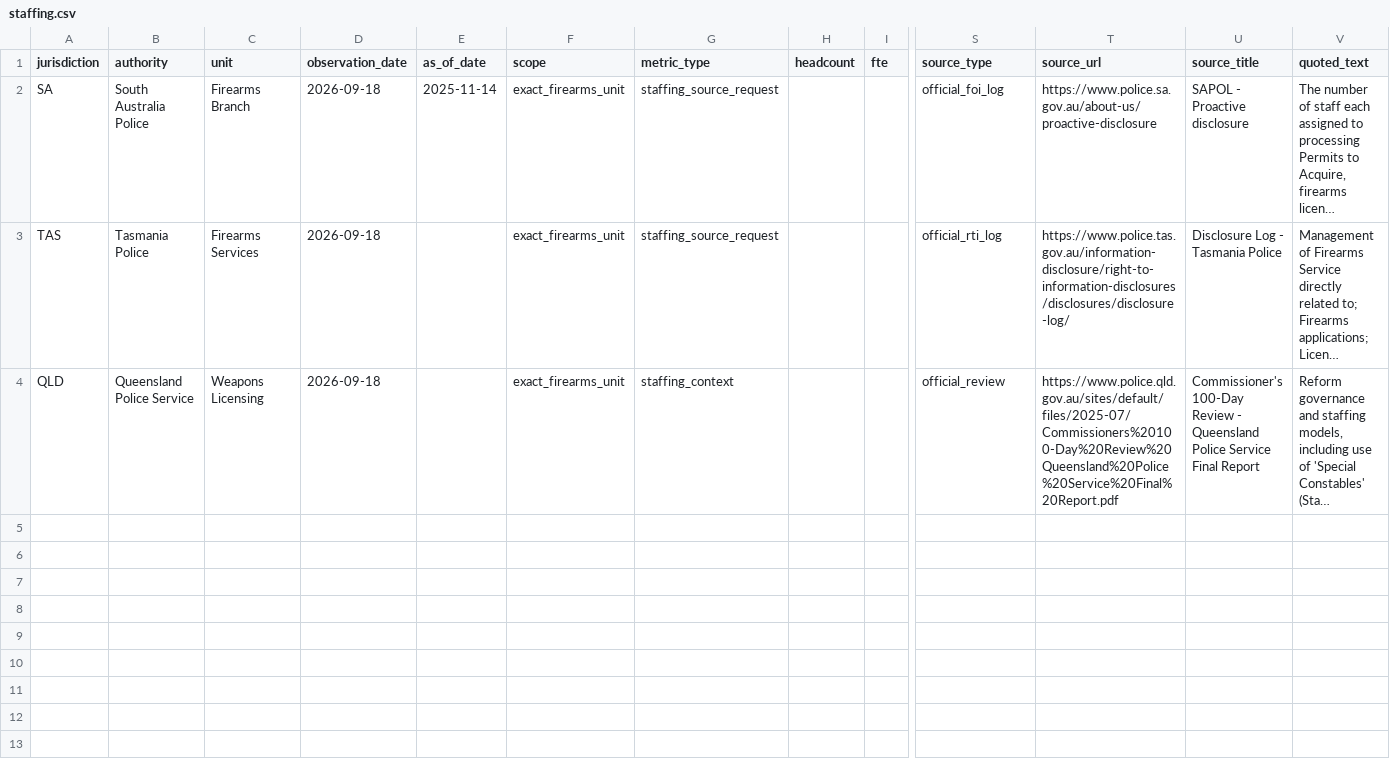
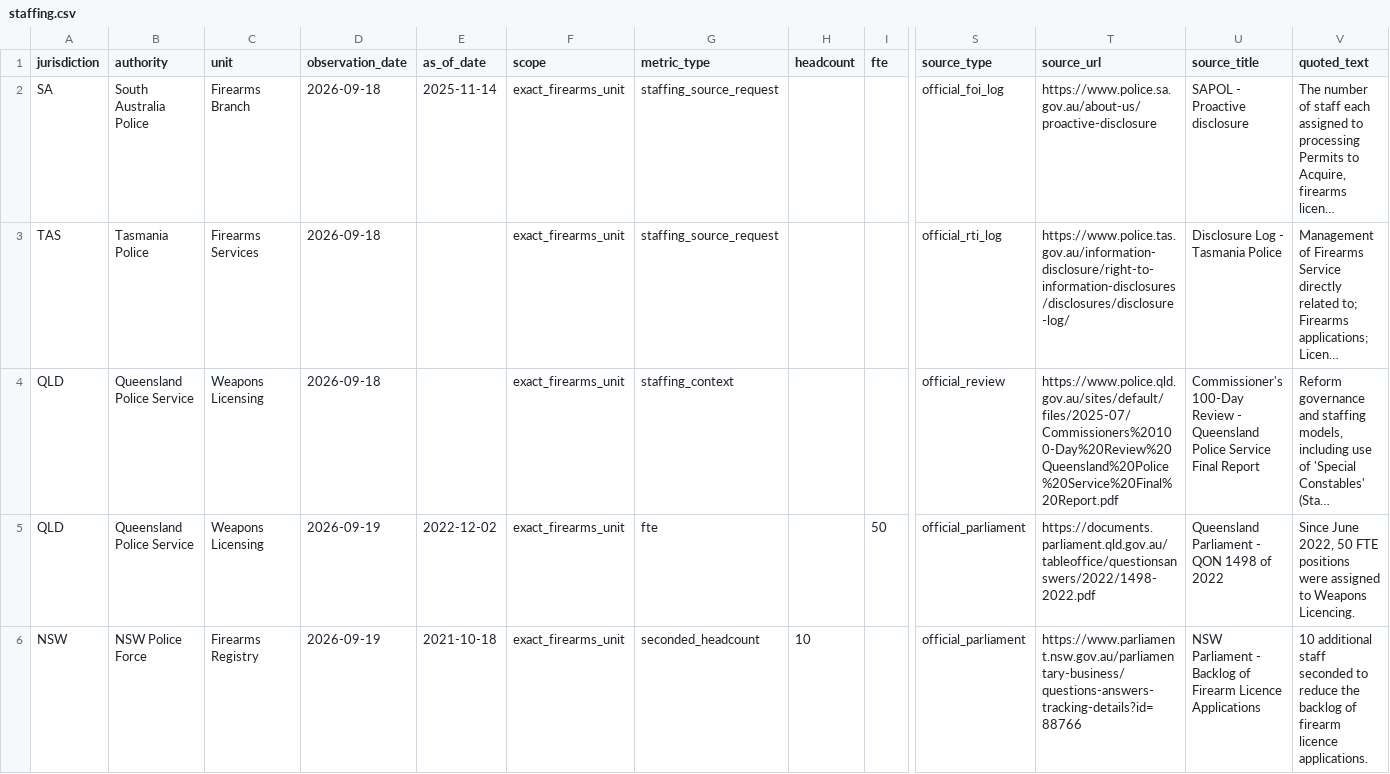
Before and after one commit to kiiiiiingdom/Australian-firearms-licensing-backlog-tracker, a CSV file: data/staffing.csv, drawn as a sheet; only a part is shown, gaps mark what is left out; long unchanged cells end in …; rows hold the shown columns only; the diff names each change by its address in the sheet, - before the commit and + after, or states it on an @@ line.

```diff
--- a/data/staffing.csv
+++ b/data/staffing.csv
+row 5: QLD | Queensland Police Service | Weapons Licensing | 2026-09-19 | 2022-12-02 | exact_firearms_unit | fte |  | 50 | official_parliament | https://documents.parliament.qld.gov.au/tableoffice/questionsanswers/2022/1498-2022.pdf | Queensland Parliament - QON 1498 of 2022 | Since June 2022, 50 FTE positions were assigned to Weapons Licencing.
+row 6: NSW | NSW Police Force | Firearms Registry | 2026-09-19 | 2021-10-18 | exact_firearms_unit | seconded_headcount | 10 |  | official_parliament | https://www.parliament.nsw.gov.au/parliamentary-business/questions-answers-tracking-details?id=88766 | NSW Parliament - Backlog of Firearm Licence Applications | 10 additional staff seconded to reduce the backlog of firearm licence applications.
```
Also changed, not shown: data/observations.csv, 5 other files.
